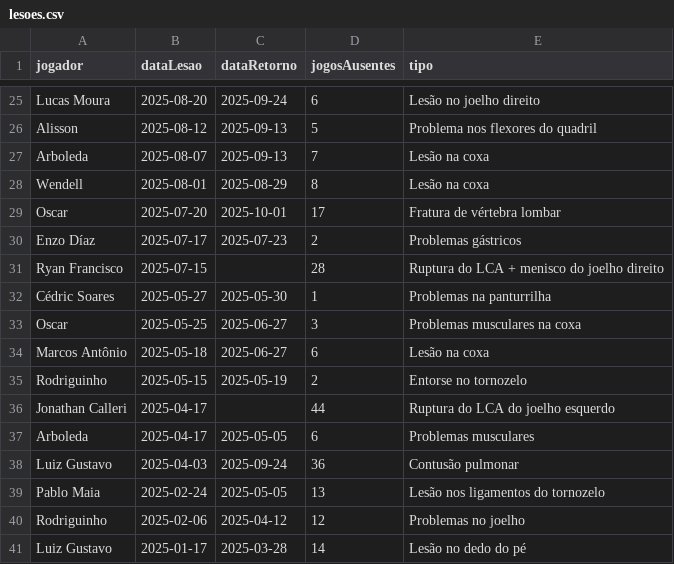
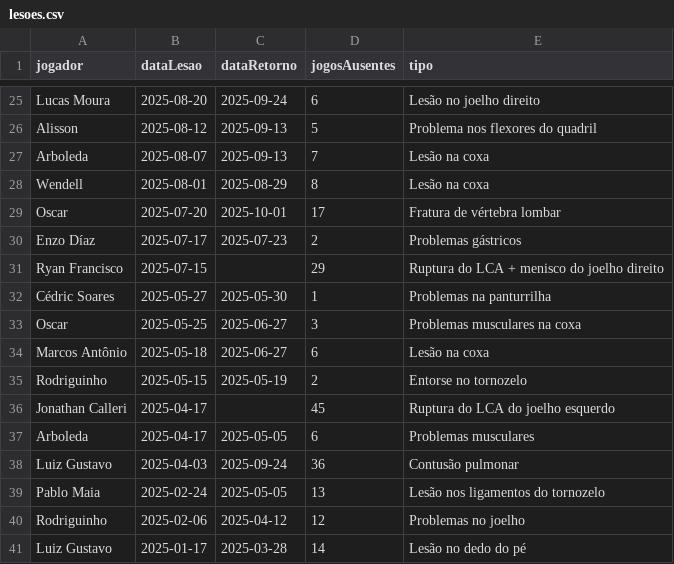
Before and after one commit to nulljao/lesoes_spfc, a CSV file: data/lesoes.csv, drawn as a sheet; only a part is shown, gaps mark what is left out; the diff covers the shown part only.

```diff
--- a/data/lesoes.csv
+++ b/data/lesoes.csv
@@ -30,3 +30,3 @@ Oscar,2025-07-20,2025-10-01,17,Fratura de vértebra lombar
 Enzo Díaz,2025-07-17,2025-07-23,2,Problemas gástricos
-Ryan Francisco,2025-07-15,,28,Ruptura do LCA + menisco do joelho direito
+Ryan Francisco,2025-07-15,,29,Ruptura do LCA + menisco do joelho direito
 Cédric Soares,2025-05-27,2025-05-30,1,Problemas na panturrilha
@@ -35,3 +35,3 @@ Marcos Antônio,2025-05-18,2025-06-27,6,Lesão na coxa
 Rodriguinho,2025-05-15,2025-05-19,2,Entorse no tornozelo
-Jonathan Calleri,2025-04-17,,44,Ruptura do LCA do joelho esquerdo
+Jonathan Calleri,2025-04-17,,45,Ruptura do LCA do joelho esquerdo
 Arboleda,2025-04-17,2025-05-05,6,Problemas musculares
```
Also changed, not shown: 13 edited cells elsewhere in this file.
